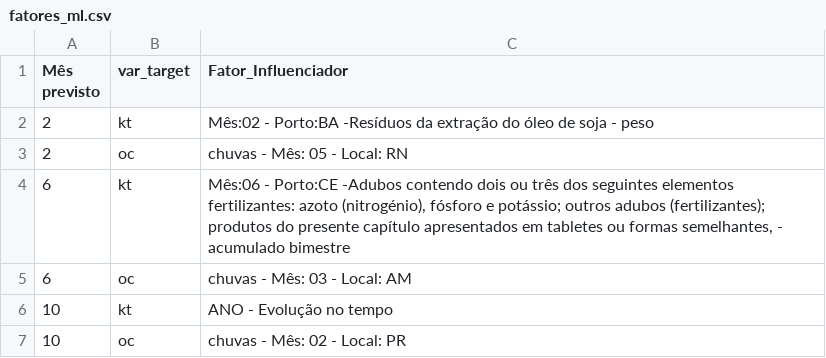
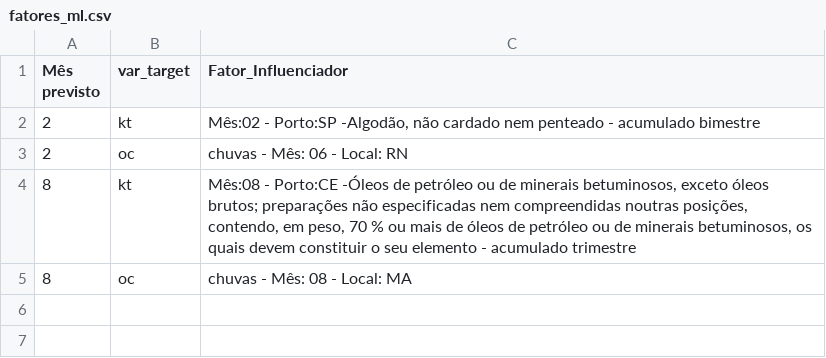
Before and after one commit to QuantImportBrazil/porto_de_santos_soja_fev_26_1, a CSV file: tables/fatores_ml.csv, drawn as a sheet.

```diff
--- a/tables/fatores_ml.csv
+++ b/tables/fatores_ml.csv
@@ -1,7 +1,5 @@
 Mês previsto,var_target,Fator_Influenciador
-2,kt,Mês:02 - Porto:BA -Resíduos da extração do óleo de soja - peso
-2,oc,chuvas - Mês: 05 - Local: RN
-6,kt,"Mês:06 - Porto:CE -Adubos contendo dois ou três dos seguintes elementos fertilizantes: azoto (nitrogénio), fósforo e potássio; outros adubos (fertilizantes); produtos do presente capítulo apresentados em tabletes ou formas semelhantes,  - acumulado bimestre"
-6,oc,chuvas - Mês: 03 - Local: AM
-10,kt,ANO - Evolução no tempo
-10,oc,chuvas - Mês: 02 - Local: PR
+2,kt,"Mês:02 - Porto:SP -Algodão, não cardado nem penteado - acumulado bimestre"
+2,oc,chuvas - Mês: 06 - Local: RN
+8,kt,"Mês:08 - Porto:CE -Óleos de petróleo ou de minerais betuminosos, exceto óleos brutos; preparações não especificadas nem compreendidas noutras posições, contendo, em peso, 70 % ou mais de óleos de petróleo ou de minerais betuminosos, os quais devem constituir o seu elemento - acumulado trimestre"
+8,oc,chuvas - Mês: 08 - Local: MA
```
Also changed, not shown: 3 other files.
